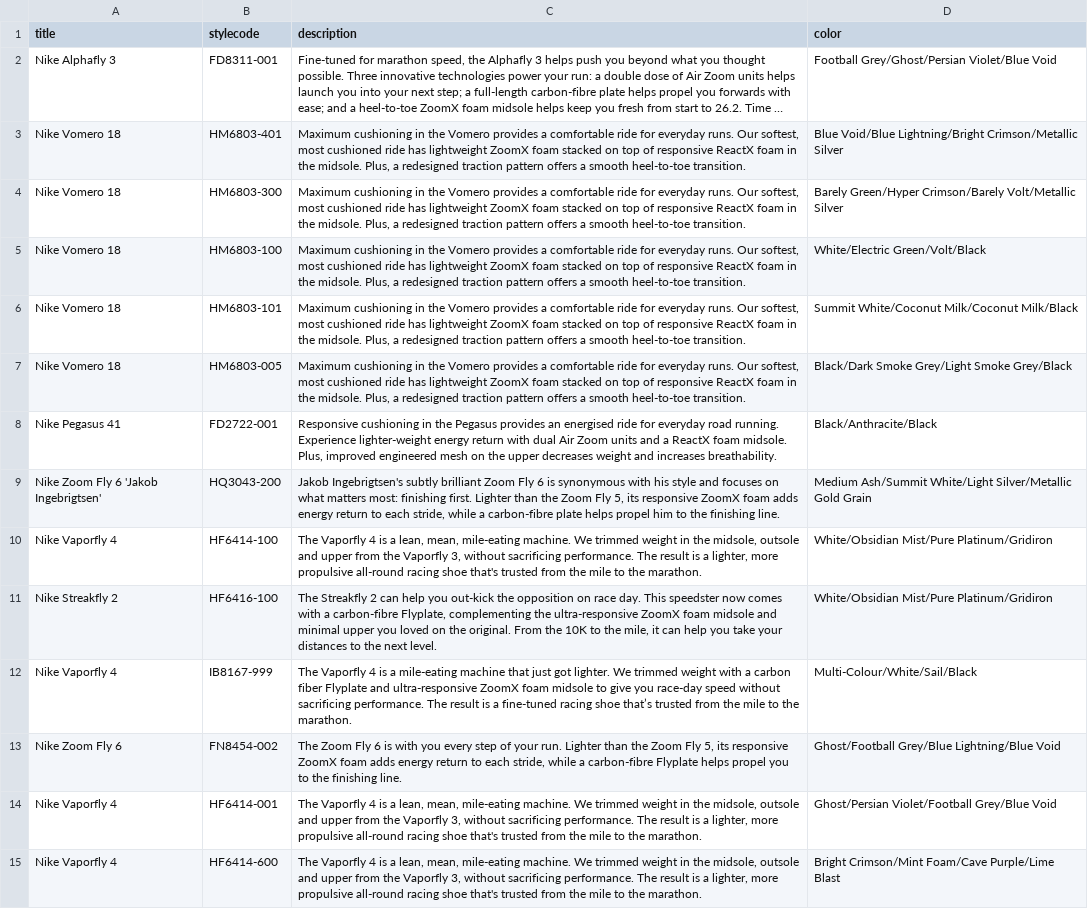
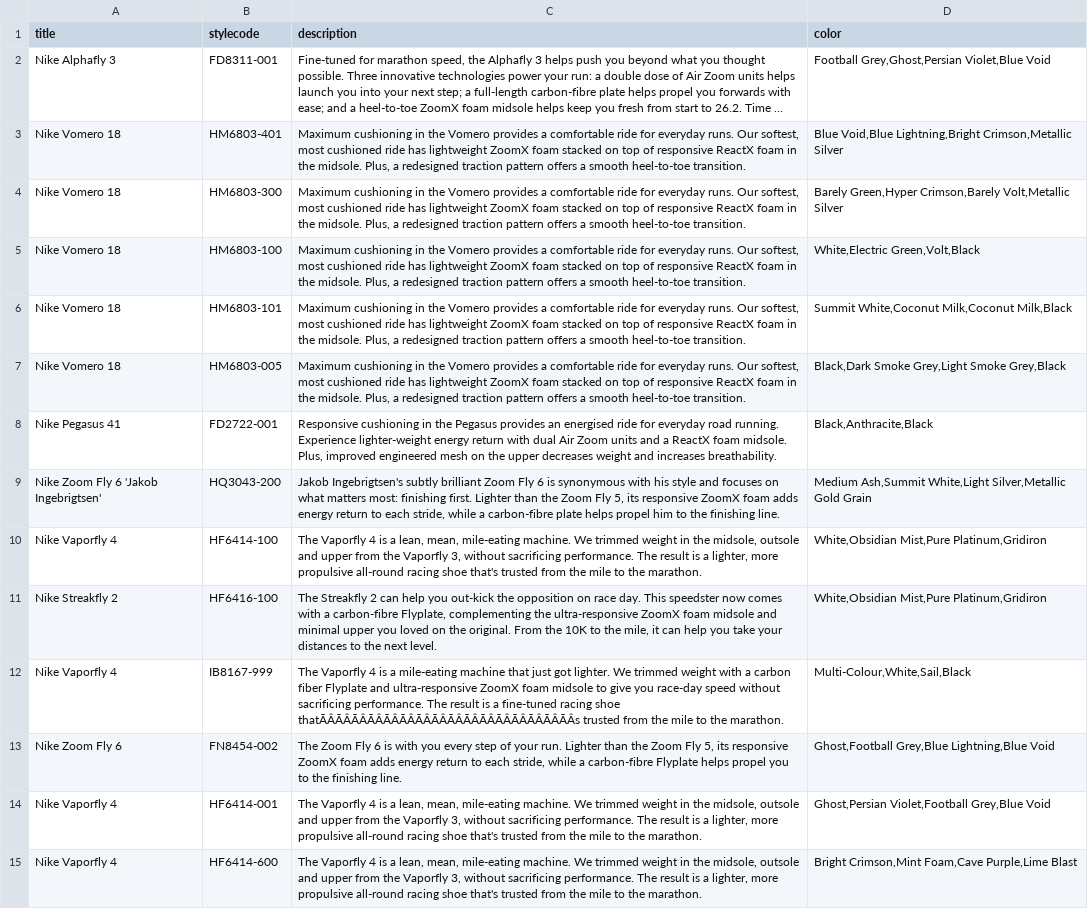
Before and after one commit to DipakPaudel2056/webscraping, a CSV file: nikedetailed.csv, drawn as a sheet; only a part is shown; long unchanged cells end in …; the diff covers the shown part only; the diff names each change by its address in the sheet, - before the commit and + after, or states it on an @@ line.

Commit message:
data is cleaned, price is converted to string, and some code changes to handle the price and color available

```diff
--- a/nikedetailed.csv
+++ b/nikedetailed.csv
-D2 (color): Football Grey/Ghost/Persian Violet/Blue Void
+D2 (color): Football Grey,Ghost,Persian Violet,Blue Void
-D3 (color): Blue Void/Blue Lightning/Bright Crimson/Metallic Silver
+D3 (color): Blue Void,Blue Lightning,Bright Crimson,Metallic Silver
-D4 (color): Barely Green/Hyper Crimson/Barely Volt/Metallic Silver
+D4 (color): Barely Green,Hyper Crimson,Barely Volt,Metallic Silver
-D5 (color): White/Electric Green/Volt/Black
+D5 (color): White,Electric Green,Volt,Black
-D6 (color): Summit White/Coconut Milk/Coconut Milk/Black
+D6 (color): Summit White,Coconut Milk,Coconut Milk,Black
-D7 (color): Black/Dark Smoke Grey/Light Smoke Grey/Black
+D7 (color): Black,Dark Smoke Grey,Light Smoke Grey,Black
-D8 (color): Black/Anthracite/Black
+D8 (color): Black,Anthracite,Black
-D9 (color): Medium Ash/Summit White/Light Silver/Metallic Gold Grain
+D9 (color): Medium Ash,Summit White,Light Silver,Metallic Gold Grain
-D10:D11 (color): White/Obsidian Mist/Pure Platinum/Gridiron
+D10:D11 (color): White,Obsidian Mist,Pure Platinum,Gridiron
-C12 (description): …racing shoe that’s trusted from…
+C12 (description): …racing shoe thatÃÂÃÂÃÂÃÂÃÂÃÂÃÂÃÂÃÂÃÂÃÂÃÂÃÂÃÂÃÂÃÂs trusted from…
-D12 (color): Multi-Colour/White/Sail/Black
+D12 (color): Multi-Colour,White,Sail,Black
-D13 (color): Ghost/Football Grey/Blue Lightning/Blue Void
+D13 (color): Ghost,Football Grey,Blue Lightning,Blue Void
-D14 (color): Ghost/Persian Violet/Football Grey/Blue Void
+D14 (color): Ghost,Persian Violet,Football Grey,Blue Void
-D15 (color): Bright Crimson/Mint Foam/Cave Purple/Lime Blast
+D15 (color): Bright Crimson,Mint Foam,Cave Purple,Lime Blast
```
Also changed, not shown: 132 edited cells elsewhere in this file, nikeprice.csv, 3 other files.
